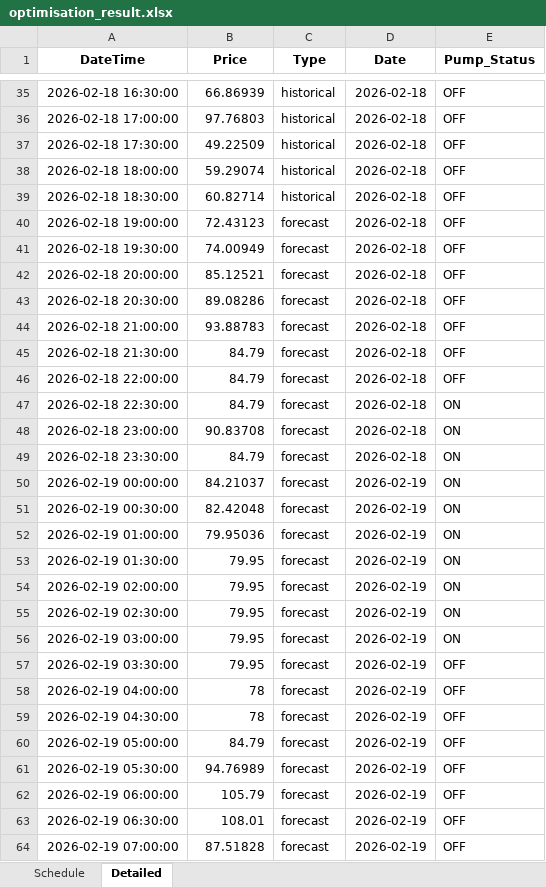
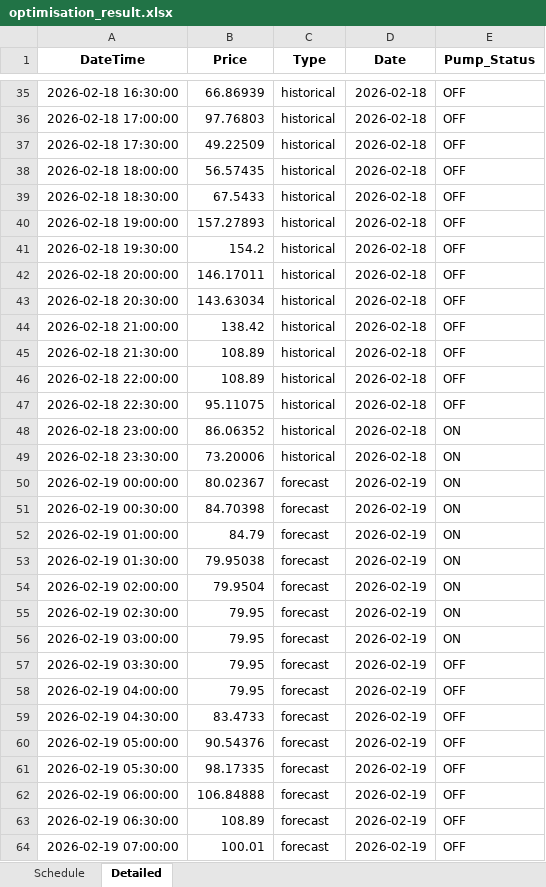
Before and after one commit to wjt1991/pump-optimisation-for-SHW, an Excel workbook: data/latest/optimisation_result.xlsx, sheet Detailed, drawn as a sheet; only a part is shown, gaps mark what is left out; values as stored, in another font and other column widths than the file's, no borders; the diff covers the shown part only; the diff names each change by its address in the sheet, - before the commit and + after, or states it on an @@ line.

```diff
--- a/data/latest/optimisation_result.xlsx (sheet Detailed)
+++ b/data/latest/optimisation_result.xlsx (sheet Detailed)
-B38 (Price): 59.29074
+B38 (Price): 56.57435
-B39 (Price): 60.82714
+B39 (Price): 67.5433
-B40 (Price): 72.43123
+B40 (Price): 157.27893
-C40:C49 (Type): forecast
+C40:C49 (Type): historical
-B41 (Price): 74.00949
+B41 (Price): 154.2
-B42 (Price): 85.12521
+B42 (Price): 146.17011
-B43 (Price): 89.08286
+B43 (Price): 143.63034
-B44 (Price): 93.88783
+B44 (Price): 138.42
-B45:B46 (Price): 84.79
+B45:B46 (Price): 108.89
-B47 (Price): 84.79
+B47 (Price): 95.11075
-E47 (Pump_Status): ON
+E47 (Pump_Status): OFF
-B48 (Price): 90.83708
+B48 (Price): 86.06352
-B49 (Price): 84.79
+B49 (Price): 73.20006
-B50 (Price): 84.21037
+B50 (Price): 80.02367
-B51 (Price): 82.42048
+B51 (Price): 84.70398
-B52 (Price): 79.95036
+B52 (Price): 84.79
-B53 (Price): 79.95
+B53 (Price): 79.95038
-B54 (Price): 79.95
+B54 (Price): 79.9504
-B58 (Price): 78
+B58 (Price): 79.95
-B59 (Price): 78
+B59 (Price): 83.4733
-B60 (Price): 84.79
+B60 (Price): 90.54376
-B61 (Price): 94.76989
+B61 (Price): 98.17335
-B62 (Price): 105.79
+B62 (Price): 106.84888
-B63 (Price): 108.01
+B63 (Price): 108.89
-B64 (Price): 87.51828
+B64 (Price): 100.01
```
Also changed, not shown: 24 edited cells elsewhere in this sheet, sheet Schedule, 3 other files.
